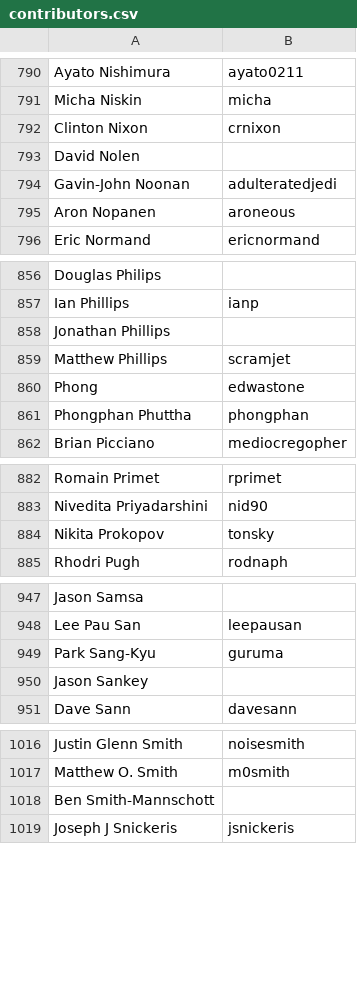
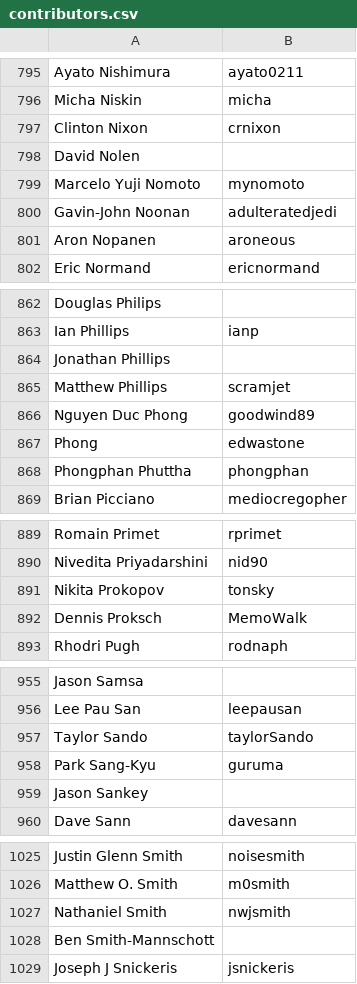
Before and after one commit to clojure/clojure-site, a CSV file: content/community/contributors.csv, drawn as a sheet; only a part is shown, gaps mark what is left out; the diff covers the shown part only; the diff names each change by its address in the sheet, - before the commit and + after, or states it on an @@ line.

```diff
--- a/content/community/contributors.csv
+++ b/content/community/contributors.csv
+row 799: Marcelo Yuji Nomoto | mynomoto
+row 866: Nguyen Duc Phong | goodwind89
+row 892: Dennis Proksch | MemoWalk
+row 957: Taylor Sando | taylorSando
+row 1027: Nathaniel Smith | nwjsmith
```
Also changed, not shown: 6 added rows elsewhere in this file.
